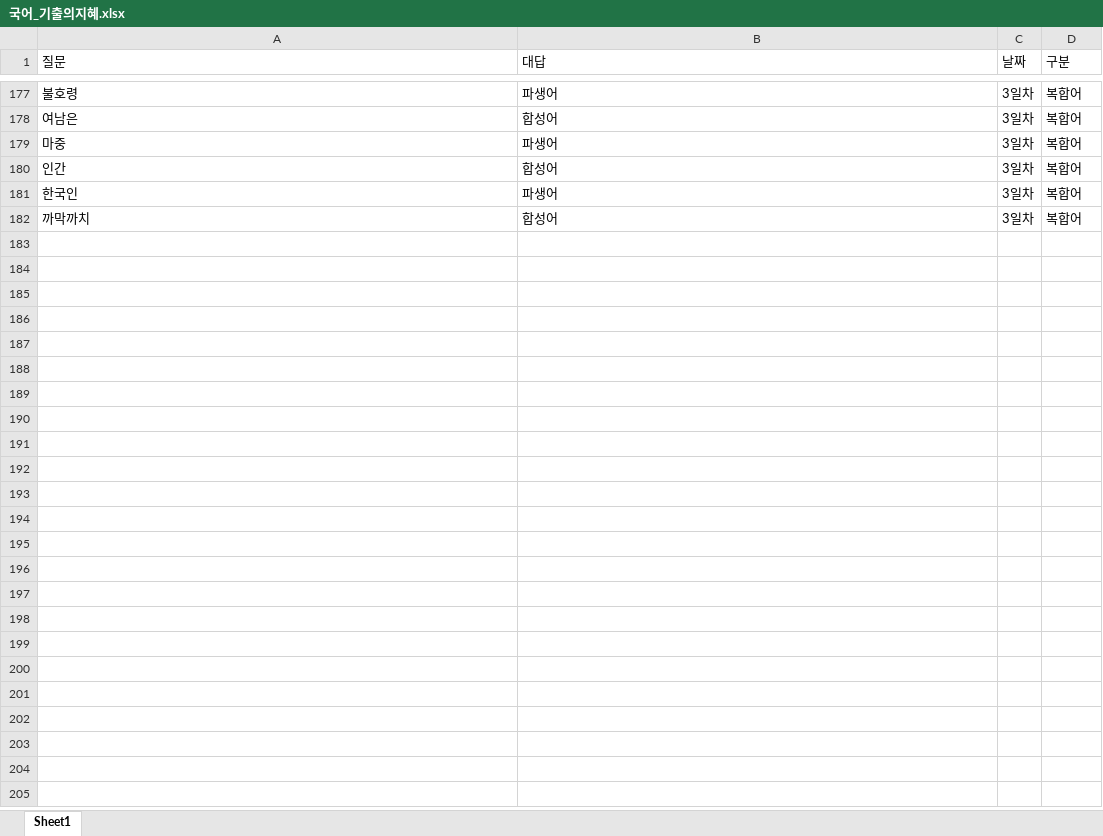
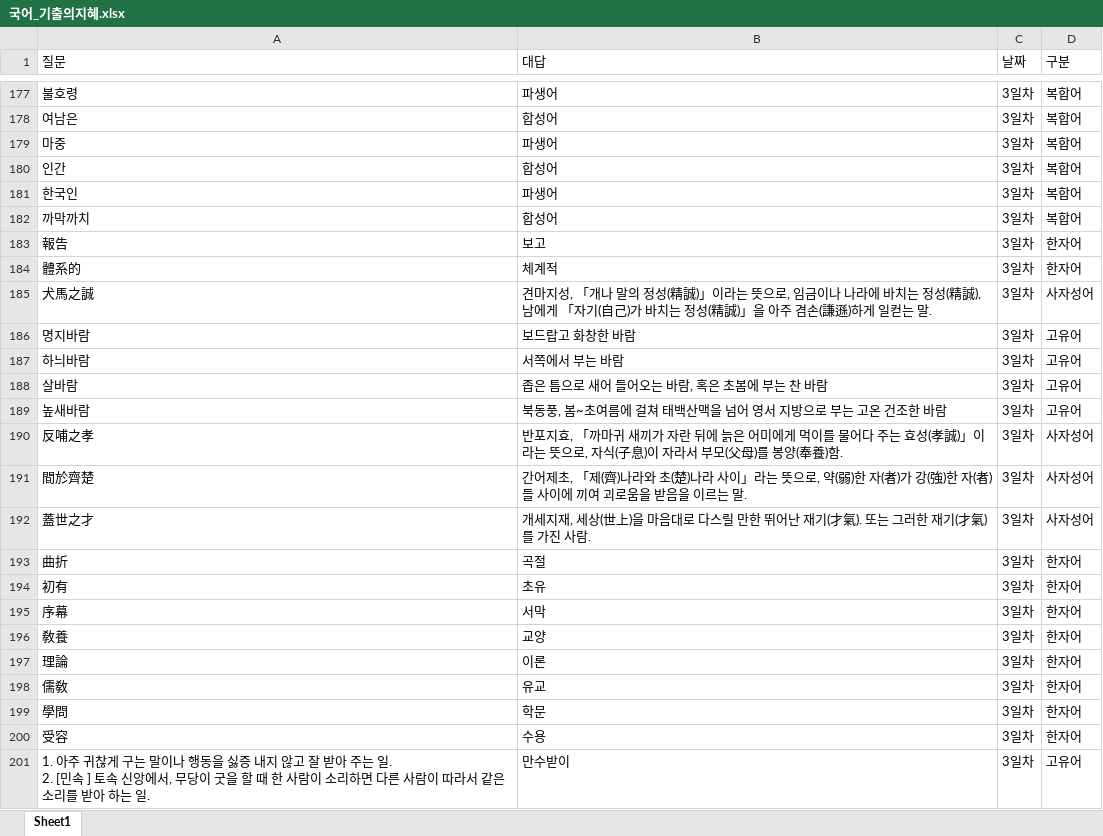
Before and after one commit to Choisignal/Private-Quizlet, an Excel workbook: 학습자료/단답형/국어_기출의지혜.xlsx, sheet Sheet1, drawn as a sheet; only a part is shown, gaps mark what is left out; values as stored, in another font and other column widths than the file's, no borders; conditional formats not drawn; ↵ is a line break in a cell; the diff covers the shown part only; the diff names each change by its address in the sheet, - before the commit and + after, or states it on an @@ line.

```diff
--- a/학습자료/단답형/국어_기출의지혜.xlsx (sheet Sheet1)
+++ b/학습자료/단답형/국어_기출의지혜.xlsx (sheet Sheet1)
+row 183: 報告 | 보고 | 3일차 | 한자어
+row 184: 體系的 | 체계적 | 3일차 | 한자어
+row 185: 犬馬之誠 | 견마지성, 「개나 말의 정성(精誠)」이라는 뜻으로, 임금이나 나라에 바치는 정성(精誠), ↵ 남에게 「자기(自己)가 바치는 정성(精誠)」을 아주 겸손(謙遜)하게 일컫는 말. | 3일차 | 사자성어
+row 186: 명지바람 | 보드랍고 화창한 바람 | 3일차 | 고유어
+row 187: 하늬바람 | 서쪽에서 부는 바람 | 3일차 | 고유어
+row 188: 살바람 | 좁은 틈으로 새어 들어오는 바람, 혹은 초봄에 부는 찬 바람 | 3일차 | 고유어
+row 189: 높새바람 | 북동풍, 봄~초여름에 걸쳐 태백산맥을 넘어 영서 지방으로 부는 고온 건조한 바람 | 3일차 | 고유어
+row 190: 反哺之孝 | 반포지효, 「까마귀 새끼가 자란 뒤에 늙은 어미에게 먹이를 물어다 주는 효성(孝誠)」이라는 뜻으로, 자식(子息)이 자라서 부모(父母)를 봉양(奉養)함. | 3일차 | 사자성어
+row 191: 間於齊楚 | 간어제초, 「제(齊)나라와 초(楚)나라 사이」라는 뜻으로, 약(弱)한 자(者)가 강(強)한 자(者)들 사이에 끼여 괴로움을 받음을 이르는 말. | 3일차 | 사자성어
+row 192: 蓋世之才 | 개세지재, 세상(世上)을 마음대로 다스릴 만한 뛰어난 재기(才氣). 또는 그러한 재기(才氣)를 가진 사람. | 3일차 | 사자성어
+row 193: 曲折 | 곡절 | 3일차 | 한자어
+row 194: 初有 | 초유 | 3일차 | 한자어
+row 195: 序幕 | 서막 | 3일차 | 한자어
+row 196: 敎養 | 교양 | 3일차 | 한자어
+row 197: 理論 | 이론 | 3일차 | 한자어
+row 198: 儒敎 | 유교 | 3일차 | 한자어
+row 199: 學問 | 학문 | 3일차 | 한자어
+row 200: 受容 | 수용 | 3일차 | 한자어
+row 201: 1. 아주 귀찮게 구는 말이나 행동을 싫증 내지 않고 잘 받아 주는 일. ↵ 2. [민속 ] 토속 신앙에서, 무당이 굿을 할 때 한 사람이 소리하면 다른 사람이 따라서 같은 소리를 받아 하는 일. | 만수받이 | 3일차 | 고유어
```
Also changed, not shown: 34 added rows elsewhere in this sheet, 학습자료/단답형/국어_기출의지혜_3일차.xlsx, 학습자료/단답형/국어_기출의지혜_고유어.xlsx, 21 other files.
